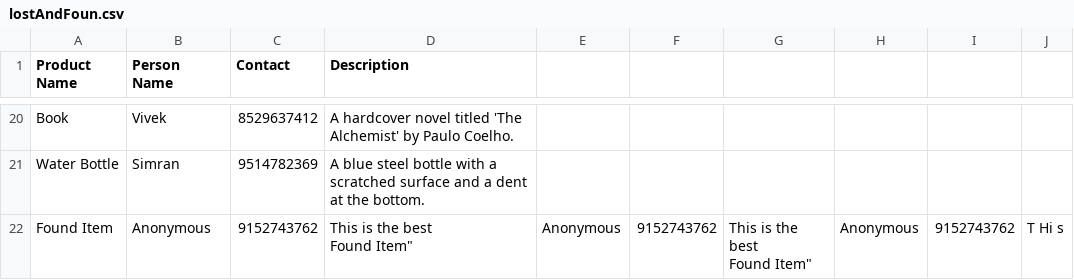
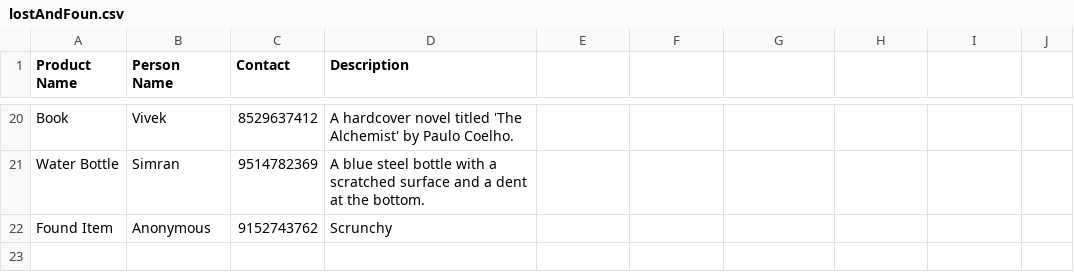
Before and after one commit to SPIT-Hackathon-2025/MangoDB, a CSV file: flask/lostAndFoun.csv, drawn as a sheet; only a part is shown, gaps mark what is left out.

```diff
--- a/flask/lostAndFoun.csv
+++ b/flask/lostAndFoun.csv
@@ -21,4 +21,2 @@ Book,Vivek,8529637412,"A hardcover novel titled 'The Alchemist' by Paulo Coelho.
 Water Bottle,Simran,9514782369,"A blue steel bottle with a scratched surface and a dent at the bottom."
-"Found Item","Anonymous","9152743762","This is the best
-"Found Item","Anonymous","9152743762","This is the best
-"Found Item","Anonymous","9152743762","T Hi s"
+"Found Item","Anonymous","9152743762","Scrunchy"
```
Also changed, not shown: 7 other files.
